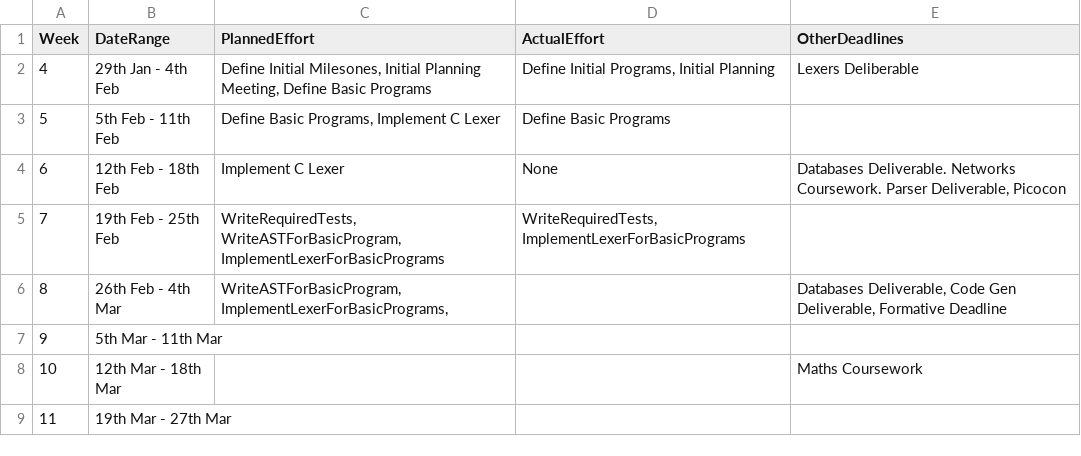
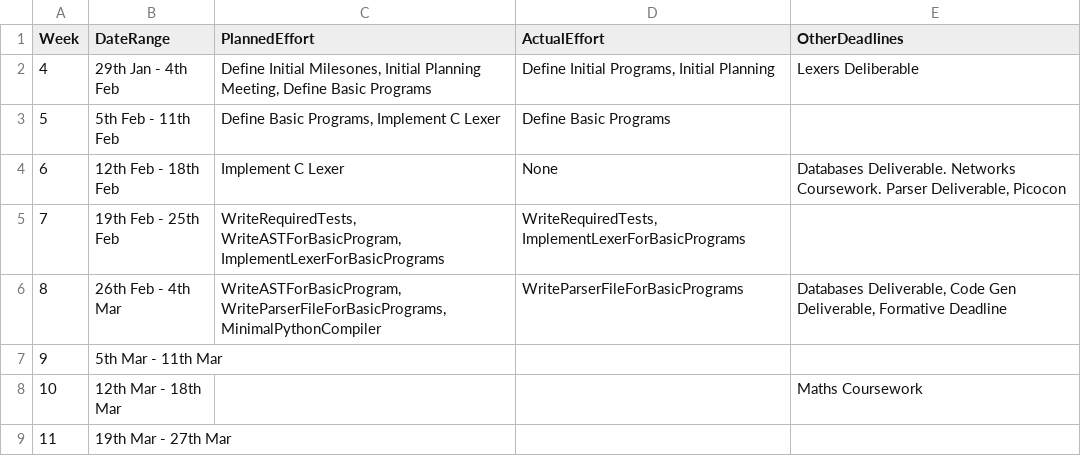
Before and after one commit to Kyzarok/C_Compiler, a CSV file: management/schedule.csv, drawn as a sheet.

```diff
--- a/management/schedule.csv
+++ b/management/schedule.csv
@@ -5,3 +5,3 @@ Week,    DateRange,          PlannedEffort,ActualEffort,  OtherDeadlines
 7, 19th Feb - 25th Feb,"WriteRequiredTests, WriteASTForBasicProgram, ImplementLexerForBasicPrograms","WriteRequiredTests, ImplementLexerForBasicPrograms",
-8, 26th Feb -  4th Mar,"WriteASTForBasicProgram, ImplementLexerForBasicPrograms, ",              ,"Databases Deliverable,  Code Gen Deliverable, Formative Deadline"
+8, 26th Feb -  4th Mar,"WriteASTForBasicProgram, WriteParserFileForBasicPrograms, MinimalPythonCompiler",WriteParserFileForBasicPrograms,"Databases Deliverable,  Code Gen Deliverable, Formative Deadline"
 9,  5th Mar - 11th Mar,                  ,              ,
```
Also changed, not shown: management/effort-log.csv, management/milestones.csv, 2 other files.
